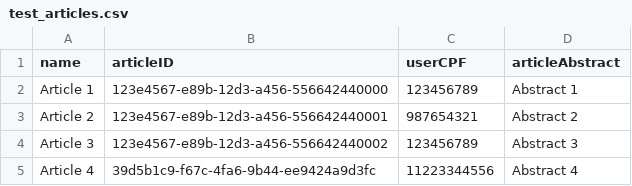
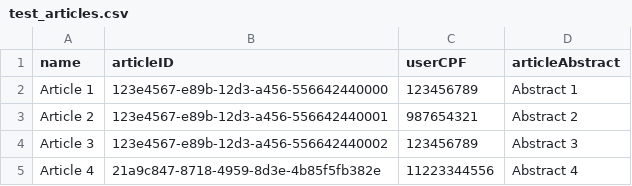
Before and after one commit to camilajullyane/CRUD-event, a CSV file: DB/teste/test_articles.csv, drawn as a sheet.

```diff
--- a/DB/teste/test_articles.csv
+++ b/DB/teste/test_articles.csv
@@ -4,2 +4,2 @@ Article 2,123e4567-e89b-12d3-a456-556642440001,987654321,Abstract 2
 Article 3,123e4567-e89b-12d3-a456-556642440002,123456789,Abstract 3
-Article 4,39d5b1c9-f67c-4fa6-9b44-ee9424a9d3fc,11223344556,Abstract 4
+Article 4,21a9c847-8718-4959-8d3e-4b85f5fb382e,11223344556,Abstract 4
```
Also changed, not shown: 5 other files.
